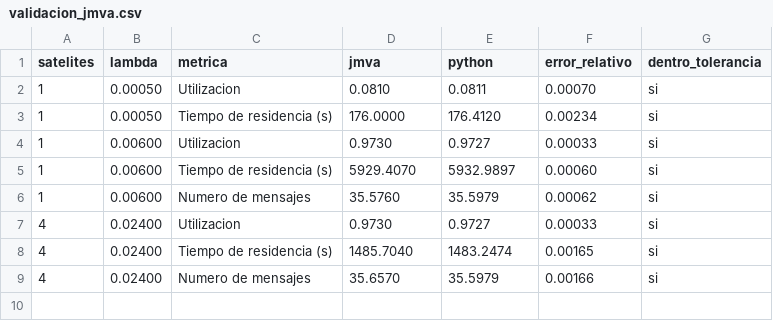
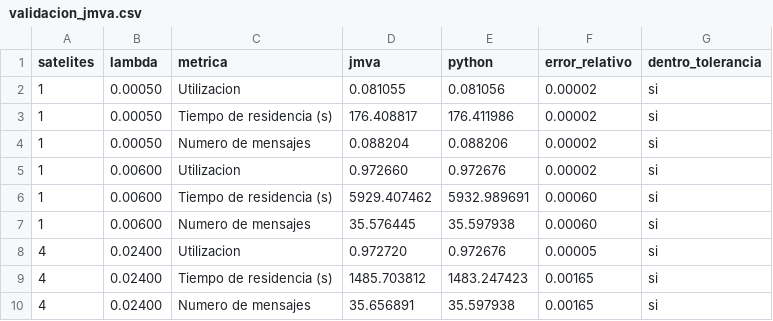
Before and after one commit to Marce3200/leo-queueing-baseline, a CSV file: resultados/validacion_jmva.csv, drawn as a sheet.

Commit message:
refactor: read JMVA reference values from model files

```diff
--- a/resultados/validacion_jmva.csv
+++ b/resultados/validacion_jmva.csv
@@ -1,9 +1,10 @@
 satelites,lambda,metrica,jmva,python,error_relativo,dentro_tolerancia
-1,0.00050,Utilizacion,0.0810,0.0811,0.00070,si
-1,0.00050,Tiempo de residencia (s),176.0000,176.4120,0.00234,si
-1,0.00600,Utilizacion,0.9730,0.9727,0.00033,si
-1,0.00600,Tiempo de residencia (s),5929.4070,5932.9897,0.00060,si
-1,0.00600,Numero de mensajes,35.5760,35.5979,0.00062,si
-4,0.02400,Utilizacion,0.9730,0.9727,0.00033,si
-4,0.02400,Tiempo de residencia (s),1485.7040,1483.2474,0.00165,si
-4,0.02400,Numero de mensajes,35.6570,35.5979,0.00166,si
+1,0.00050,Utilizacion,0.081055,0.081056,0.00002,si
+1,0.00050,Tiempo de residencia (s),176.408817,176.411986,0.00002,si
+1,0.00050,Numero de mensajes,0.088204,0.088206,0.00002,si
+1,0.00600,Utilizacion,0.972660,0.972676,0.00002,si
+1,0.00600,Tiempo de residencia (s),5929.407462,5932.989691,0.00060,si
+1,0.00600,Numero de mensajes,35.576445,35.597938,0.00060,si
+4,0.02400,Utilizacion,0.972720,0.972676,0.00005,si
+4,0.02400,Tiempo de residencia (s),1485.703812,1483.247423,0.00165,si
+4,0.02400,Numero de mensajes,35.656891,35.597938,0.00165,si
```
Also changed, not shown: 1 other file.
